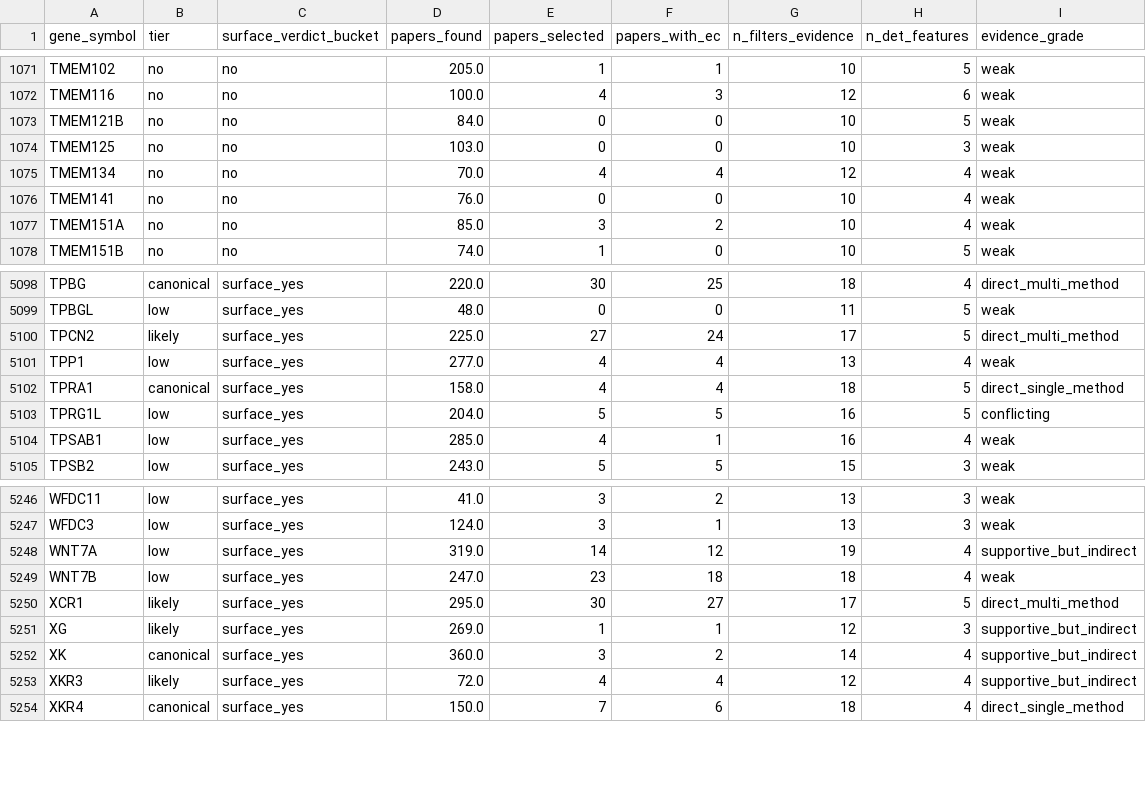
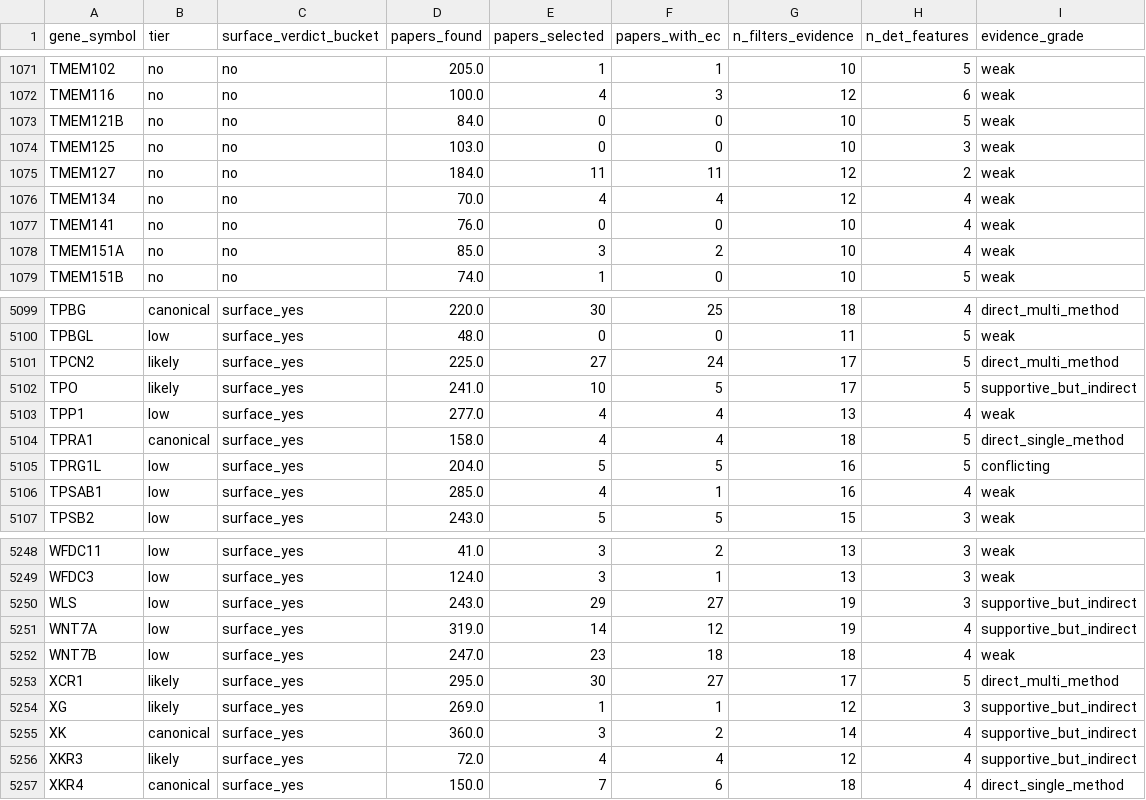
Before and after one commit to Deliverome-Project/accessible-surfaceome, a TSV file: data/processed/figures/deep_dive_record_richness.tsv, drawn as a sheet; only a part is shown, gaps mark what is left out.

```diff
--- a/data/processed/figures/deep_dive_record_richness.tsv
+++ b/data/processed/figures/deep_dive_record_richness.tsv
@@ -1074,2 +1074,3 @@ TMEM121B	no	no	84.0	0	0	10	5	weak
 TMEM125	no	no	103.0	0	0	10	3	weak
+TMEM127	no	no	184.0	11	11	12	2	weak
 TMEM134	no	no	70.0	4	4	12	4	weak
@@ -5100,2 +5101,3 @@ TPBGL	low	surface_yes	48.0	0	0	11	5	weak
 TPCN2	likely	surface_yes	225.0	27	24	17	5	direct_multi_method
+TPO	likely	surface_yes	241.0	10	5	17	5	supportive_but_indirect
 TPP1	low	surface_yes	277.0	4	4	13	4	weak
@@ -5247,2 +5249,3 @@ WFDC11	low	surface_yes	41.0	3	2	13	3	weak
 WFDC3	low	surface_yes	124.0	3	1	13	3	weak
+WLS	low	surface_yes	243.0	29	27	19	3	supportive_but_indirect
 WNT7A	low	surface_yes	319.0	14	12	19	4	supportive_but_indirect
```
Also changed, not shown: data/processed/figures/bench_topology_vs_universe.tsv, data/processed/figures/deep_dive_final_categories.tsv, 24 other files.
